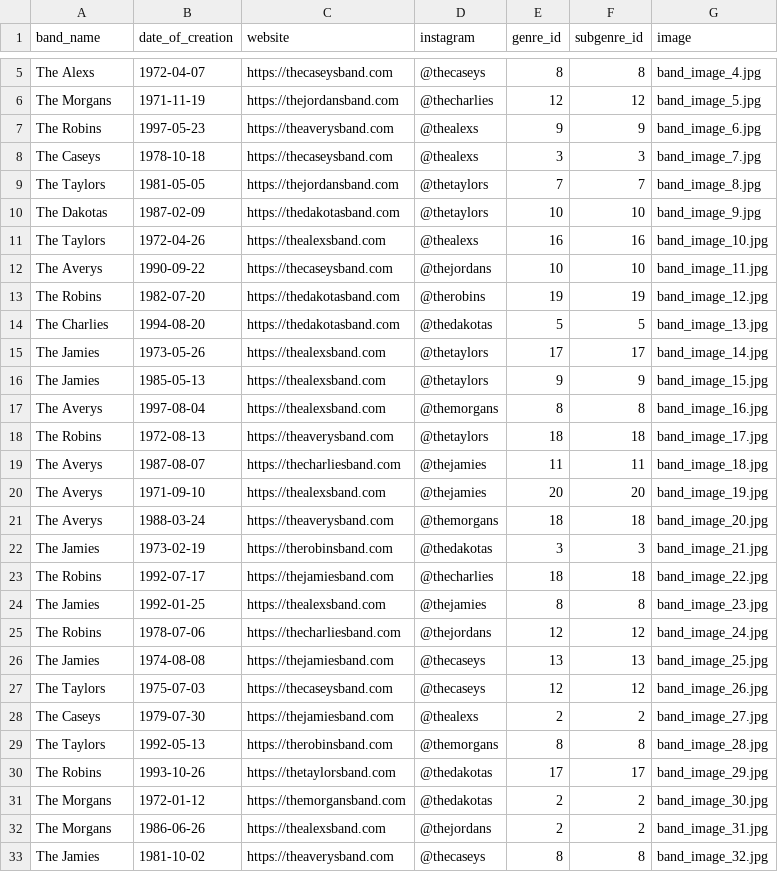
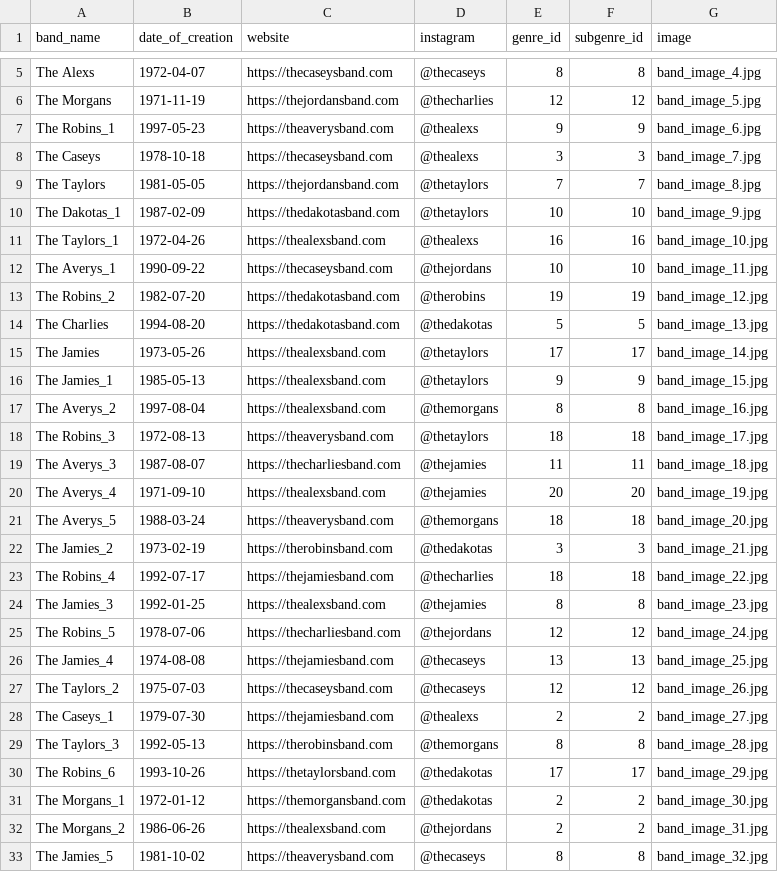
Before and after one commit to Nickp03/Databases-Ntua-Pulse_University_Music_Festival, a CSV file: code/band.csv, drawn as a sheet; only a part is shown, gaps mark what is left out; the diff covers the shown part only.

Commit message:
fix data

```diff
--- a/code/band.csv
+++ b/code/band.csv
@@ -6,28 +6,28 @@ The Alexs,1972-04-07,https://thecaseysband.com,@thecaseys,8,8,band_image_4.jpg
 The Morgans,1971-11-19,https://thejordansband.com,@thecharlies,12,12,band_image_5.jpg
-The Robins,1997-05-23,https://theaverysband.com,@thealexs,9,9,band_image_6.jpg
+The Robins_1,1997-05-23,https://theaverysband.com,@thealexs,9,9,band_image_6.jpg
 The Caseys,1978-10-18,https://thecaseysband.com,@thealexs,3,3,band_image_7.jpg
 The Taylors,1981-05-05,https://thejordansband.com,@thetaylors,7,7,band_image_8.jpg
-The Dakotas,1987-02-09,https://thedakotasband.com,@thetaylors,10,10,band_image_9.jpg
-The Taylors,1972-04-26,https://thealexsband.com,@thealexs,16,16,band_image_10.jpg
-The Averys,1990-09-22,https://thecaseysband.com,@thejordans,10,10,band_image_11.jpg
-The Robins,1982-07-20,https://thedakotasband.com,@therobins,19,19,band_image_12.jpg
+The Dakotas_1,1987-02-09,https://thedakotasband.com,@thetaylors,10,10,band_image_9.jpg
+The Taylors_1,1972-04-26,https://thealexsband.com,@thealexs,16,16,band_image_10.jpg
+The Averys_1,1990-09-22,https://thecaseysband.com,@thejordans,10,10,band_image_11.jpg
+The Robins_2,1982-07-20,https://thedakotasband.com,@therobins,19,19,band_image_12.jpg
 The Charlies,1994-08-20,https://thedakotasband.com,@thedakotas,5,5,band_image_13.jpg
 The Jamies,1973-05-26,https://thealexsband.com,@thetaylors,17,17,band_image_14.jpg
-The Jamies,1985-05-13,https://thealexsband.com,@thetaylors,9,9,band_image_15.jpg
-The Averys,1997-08-04,https://thealexsband.com,@themorgans,8,8,band_image_16.jpg
-The Robins,1972-08-13,https://theaverysband.com,@thetaylors,18,18,band_image_17.jpg
-The Averys,1987-08-07,https://thecharliesband.com,@thejamies,11,11,band_image_18.jpg
-The Averys,1971-09-10,https://thealexsband.com,@thejamies,20,20,band_image_19.jpg
-The Averys,1988-03-24,https://theaverysband.com,@themorgans,18,18,band_image_20.jpg
-The Jamies,1973-02-19,https://therobinsband.com,@thedakotas,3,3,band_image_21.jpg
-The Robins,1992-07-17,https://thejamiesband.com,@thecharlies,18,18,band_image_22.jpg
-The Jamies,1992-01-25,https://thealexsband.com,@thejamies,8,8,band_image_23.jpg
-The Robins,1978-07-06,https://thecharliesband.com,@thejordans,12,12,band_image_24.jpg
-The Jamies,1974-08-08,https://thejamiesband.com,@thecaseys,13,13,band_image_25.jpg
-The Taylors,1975-07-03,https://thecaseysband.com,@thecaseys,12,12,band_image_26.jpg
-The Caseys,1979-07-30,https://thejamiesband.com,@thealexs,2,2,band_image_27.jpg
-The Taylors,1992-05-13,https://therobinsband.com,@themorgans,8,8,band_image_28.jpg
-The Robins,1993-10-26,https://thetaylorsband.com,@thedakotas,17,17,band_image_29.jpg
-The Morgans,1972-01-12,https://themorgansband.com,@thedakotas,2,2,band_image_30.jpg
-The Morgans,1986-06-26,https://thealexsband.com,@thejordans,2,2,band_image_31.jpg
-The Jamies,1981-10-02,https://theaverysband.com,@thecaseys,8,8,band_image_32.jpg
+The Jamies_1,1985-05-13,https://thealexsband.com,@thetaylors,9,9,band_image_15.jpg
+The Averys_2,1997-08-04,https://thealexsband.com,@themorgans,8,8,band_image_16.jpg
+The Robins_3,1972-08-13,https://theaverysband.com,@thetaylors,18,18,band_image_17.jpg
+The Averys_3,1987-08-07,https://thecharliesband.com,@thejamies,11,11,band_image_18.jpg
+The Averys_4,1971-09-10,https://thealexsband.com,@thejamies,20,20,band_image_19.jpg
+The Averys_5,1988-03-24,https://theaverysband.com,@themorgans,18,18,band_image_20.jpg
+The Jamies_2,1973-02-19,https://therobinsband.com,@thedakotas,3,3,band_image_21.jpg
+The Robins_4,1992-07-17,https://thejamiesband.com,@thecharlies,18,18,band_image_22.jpg
+The Jamies_3,1992-01-25,https://thealexsband.com,@thejamies,8,8,band_image_23.jpg
+The Robins_5,1978-07-06,https://thecharliesband.com,@thejordans,12,12,band_image_24.jpg
+The Jamies_4,1974-08-08,https://thejamiesband.com,@thecaseys,13,13,band_image_25.jpg
+The Taylors_2,1975-07-03,https://thecaseysband.com,@thecaseys,12,12,band_image_26.jpg
+The Caseys_1,1979-07-30,https://thejamiesband.com,@thealexs,2,2,band_image_27.jpg
+The Taylors_3,1992-05-13,https://therobinsband.com,@themorgans,8,8,band_image_28.jpg
+The Robins_6,1993-10-26,https://thetaylorsband.com,@thedakotas,17,17,band_image_29.jpg
+The Morgans_1,1972-01-12,https://themorgansband.com,@thedakotas,2,2,band_image_30.jpg
+The Morgans_2,1986-06-26,https://thealexsband.com,@thejordans,2,2,band_image_31.jpg
+The Jamies_5,1981-10-02,https://theaverysband.com,@thecaseys,8,8,band_image_32.jpg
```
Also changed, not shown: 67 edited cells elsewhere in this file.
